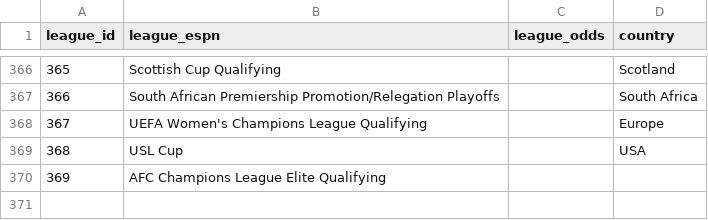
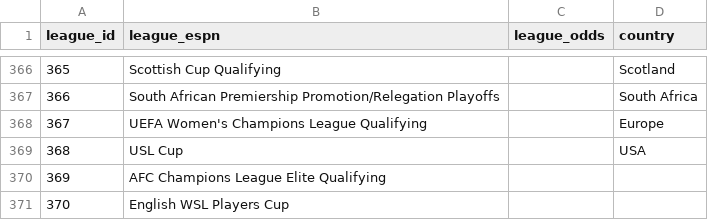
Before and after one commit to ignaciomedinar/goal-genius-dbt, a CSV file: goal_genius_db/seeds/leagues.csv, drawn as a sheet; only a part is shown, gaps mark what is left out.

```diff
--- a/goal_genius_db/seeds/leagues.csv
+++ b/goal_genius_db/seeds/leagues.csv
@@ -370 +370,2 @@
 369,AFC Champions League Elite Qualifying,,
+370,English WSL Players Cup,,
```
